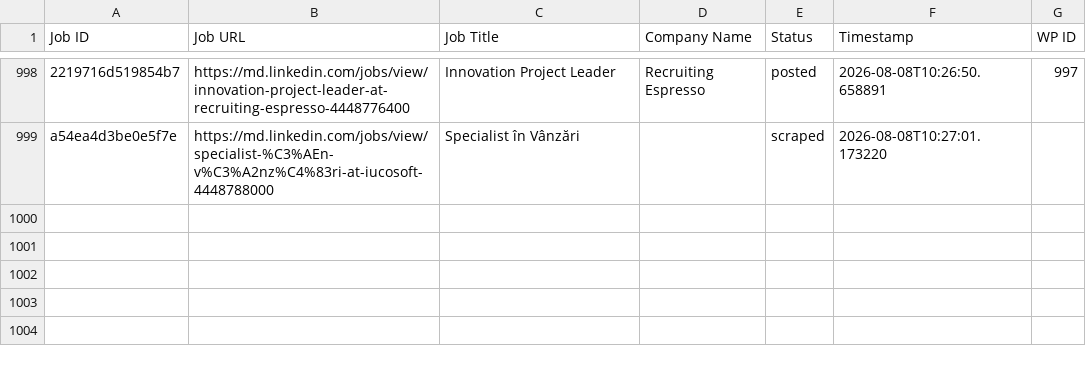
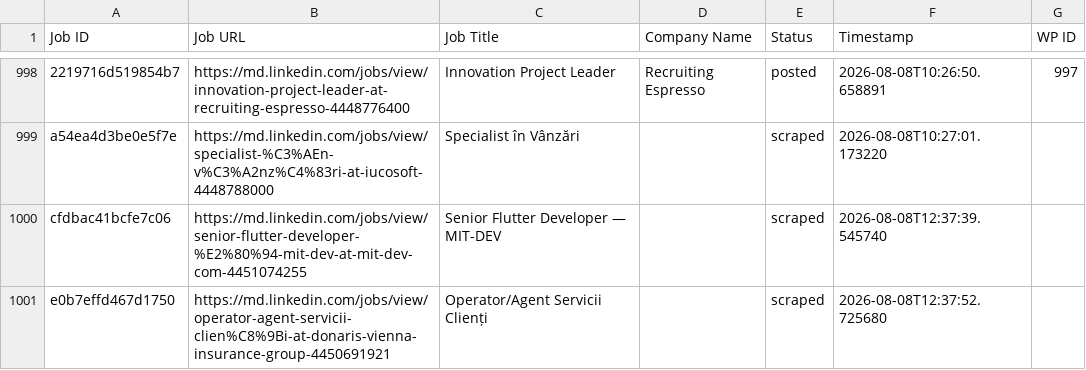
Before and after one commit to innovationinc2000/md, a CSV file: processed_jobs.csv, drawn as a sheet; only a part is shown, gaps mark what is left out; the diff names each change by its address in the sheet, - before the commit and + after, or states it on an @@ line.

```diff
--- a/processed_jobs.csv
+++ b/processed_jobs.csv
+row 1000: cfdbac41bcfe7c06 | https://md.linkedin.com/jobs/view/senior-flutter-developer-%E2%80%94-mit-dev-at-mit-dev-com-4451074255 | Senior Flutter Developer — MIT-DEV |  | scraped | 2026-08-08T12:37:39.545740
+row 1001: e0b7effd467d1750 | https://md.linkedin.com/jobs/view/operator-agent-servicii-clien%C8%9Bi-at-donaris-vienna-insurance-group-4450691921 | Operator/Agent Servicii Clienți |  | scraped | 2026-08-08T12:37:52.725680
```
